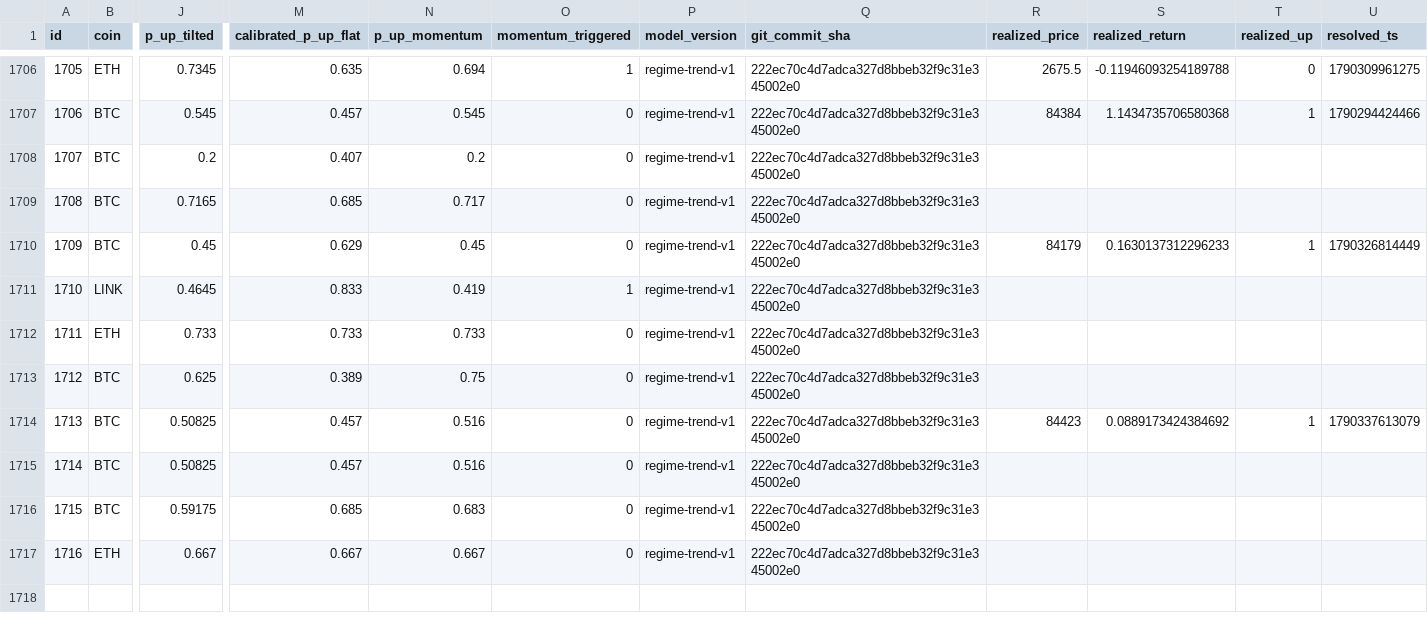
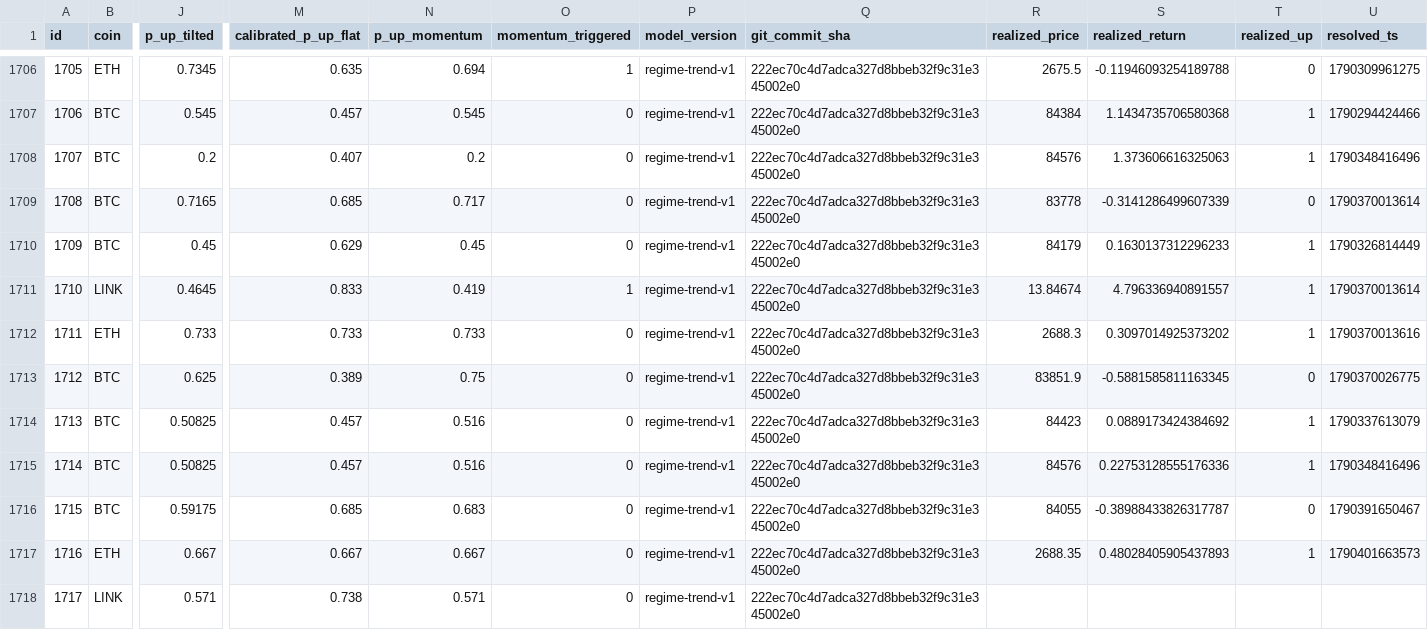
Before and after one commit to quiquandon-oss/PulseWorkerV2, a CSV file: data-exports/challenger_predictions.csv, drawn as a sheet; only a part is shown, gaps mark what is left out; rows hold the shown columns only; the diff covers the shown part only; the diff names each change by its address in the sheet, - before the commit and + after, or states it on an @@ line.

```diff
--- a/data-exports/challenger_predictions.csv
+++ b/data-exports/challenger_predictions.csv
-R1708 (realized_price): (empty)
+R1708 (realized_price): 84576
-S1708 (realized_return): (empty)
+S1708 (realized_return): 1.373606616325063
-T1708 (realized_up): (empty)
+T1708 (realized_up): 1
-U1708 (resolved_ts): (empty)
+U1708 (resolved_ts): 1790348416496
-R1709 (realized_price): (empty)
+R1709 (realized_price): 83778
-S1709 (realized_return): (empty)
+S1709 (realized_return): -0.3141286499607339
-T1709 (realized_up): (empty)
+T1709 (realized_up): 0
-U1709 (resolved_ts): (empty)
+U1709 (resolved_ts): 1790370013614
-R1711 (realized_price): (empty)
+R1711 (realized_price): 13.84674
-S1711 (realized_return): (empty)
+S1711 (realized_return): 4.796336940891557
-T1711:T1712 (realized_up): (empty)
+T1711:T1712 (realized_up): 1
-U1711 (resolved_ts): (empty)
+U1711 (resolved_ts): 1790370013614
-R1712 (realized_price): (empty)
+R1712 (realized_price): 2688.3
-S1712 (realized_return): (empty)
+S1712 (realized_return): 0.3097014925373202
-U1712 (resolved_ts): (empty)
+U1712 (resolved_ts): 1790370013616
-R1713 (realized_price): (empty)
+R1713 (realized_price): 83851.9
-S1713 (realized_return): (empty)
+S1713 (realized_return): -0.5881585811163345
-T1713 (realized_up): (empty)
+T1713 (realized_up): 0
-U1713 (resolved_ts): (empty)
+U1713 (resolved_ts): 1790370026775
-R1715 (realized_price): (empty)
+R1715 (realized_price): 84576
-S1715 (realized_return): (empty)
+S1715 (realized_return): 0.22753128555176336
-T1715 (realized_up): (empty)
+T1715 (realized_up): 1
-U1715 (resolved_ts): (empty)
+U1715 (resolved_ts): 1790348416496
-R1716 (realized_price): (empty)
+R1716 (realized_price): 84055
-S1716 (realized_return): (empty)
+S1716 (realized_return): -0.38988433826317787
-T1716 (realized_up): (empty)
+T1716 (realized_up): 0
-U1716 (resolved_ts): (empty)
+U1716 (resolved_ts): 1790391650467
-R1717 (realized_price): (empty)
+R1717 (realized_price): 2688.35
-S1717 (realized_return): (empty)
+S1717 (realized_return): 0.48028405905437893
-T1717 (realized_up): (empty)
+T1717 (realized_up): 1
-U1717 (resolved_ts): (empty)
+U1717 (resolved_ts): 1790401663573
+row 1718: 1717 | LINK | 0.571 | 0.738 | 0.571 | 0 | regime-trend-v1 | 222ec70c4d7adca327d8bbeb32f9c31e345002e0
```
Also changed, not shown: 3 added rows elsewhere in this file, data-exports/btc_predictions.csv, data-exports/eth_predictions.csv, 4 other files.
